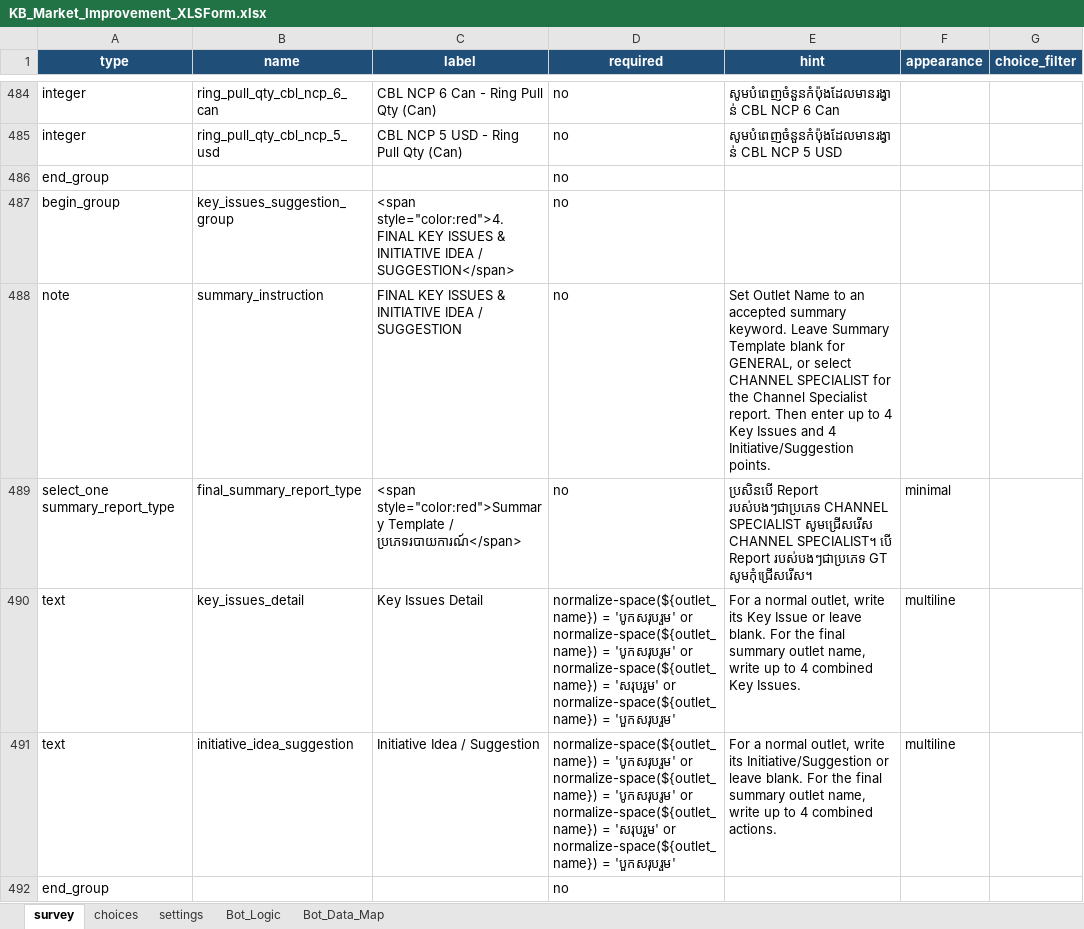
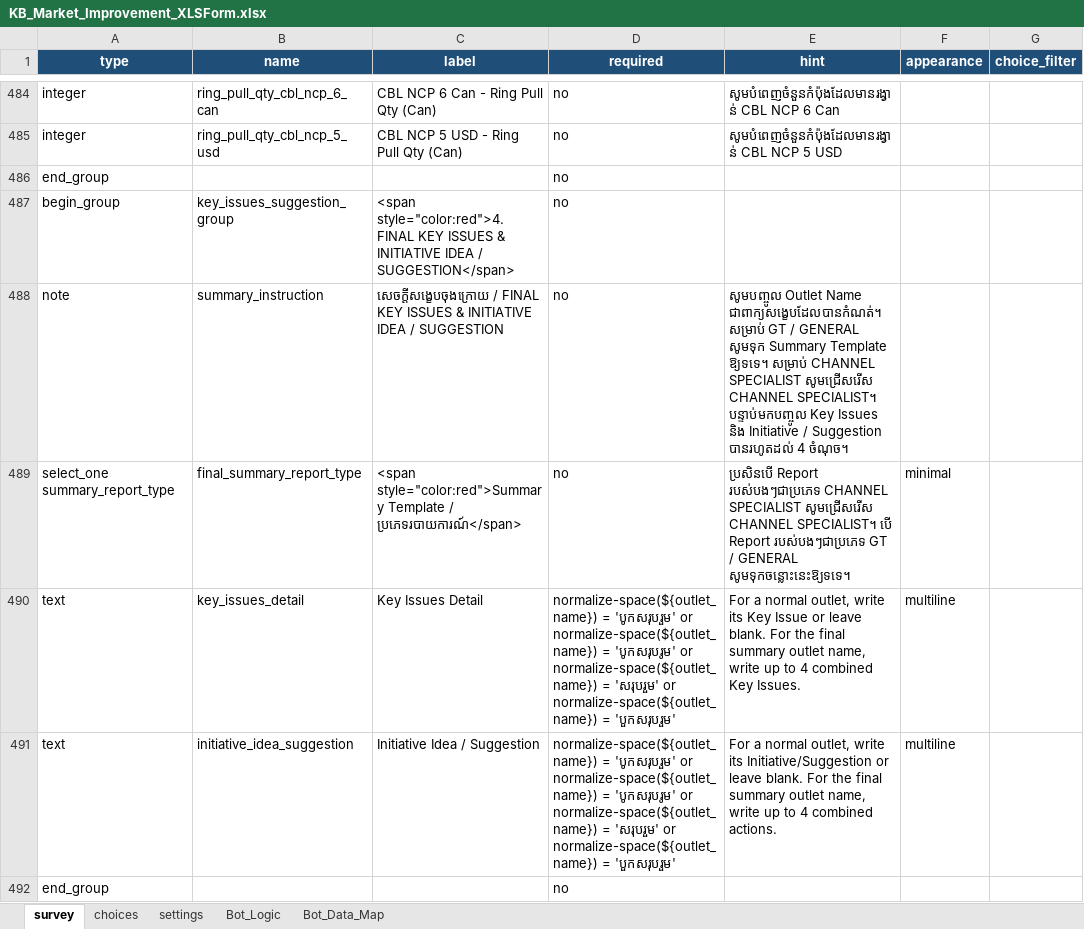
Before and after one commit to phearomITE/Market_Survey, an Excel workbook: templates/KB_Market_Improvement_XLSForm.xlsx, sheet survey, drawn as a sheet; only a part is shown, gaps mark what is left out; values as stored, in another font and other column widths than the file's, no borders; the diff names each change by its address in the sheet, - before the commit and + after, or states it on an @@ line.

Commit message:
Fix Khmer PNG and route summaries by report template

```diff
--- a/templates/KB_Market_Improvement_XLSForm.xlsx (sheet survey)
+++ b/templates/KB_Market_Improvement_XLSForm.xlsx (sheet survey)
-C488 (label): FINAL KEY…
+C488 (label): សេចក្តីសង្ខេបចុងក្រោយ / FINAL KEY…
-E488 (hint): Set Outlet Name to an accepted summary keyword. Leave Summary Template blank for GENERAL, or select CHANNEL SPECIALIST for the Channel Specialist report. Then enter up to 4 Key Issues and 4 Initiative/Suggestion points.
+E488 (hint): សូមបញ្ចូល Outlet Name ជាពាក្យសង្ខេបដែលបានកំណត់។ សម្រាប់ GT / GENERAL សូមទុក Summary Template ឱ្យទទេ។ សម្រាប់ CHANNEL SPECIALIST សូមជ្រើសរើស CHANNEL SPECIALIST។ បន្ទាប់មកបញ្ចូល Key Issues និង Initiative / Suggestion បានរហូតដល់ 4 ចំណុច។
-E489 (hint): …របស់បងៗជាប្រភេទ GT សូមកុំជ្រើសរើស។
+E489 (hint): …របស់បងៗជាប្រភេទ GT / GENERAL សូមទុកចន្លោះនេះឱ្យទទេ។
```
Also changed, not shown: 12 other files.
